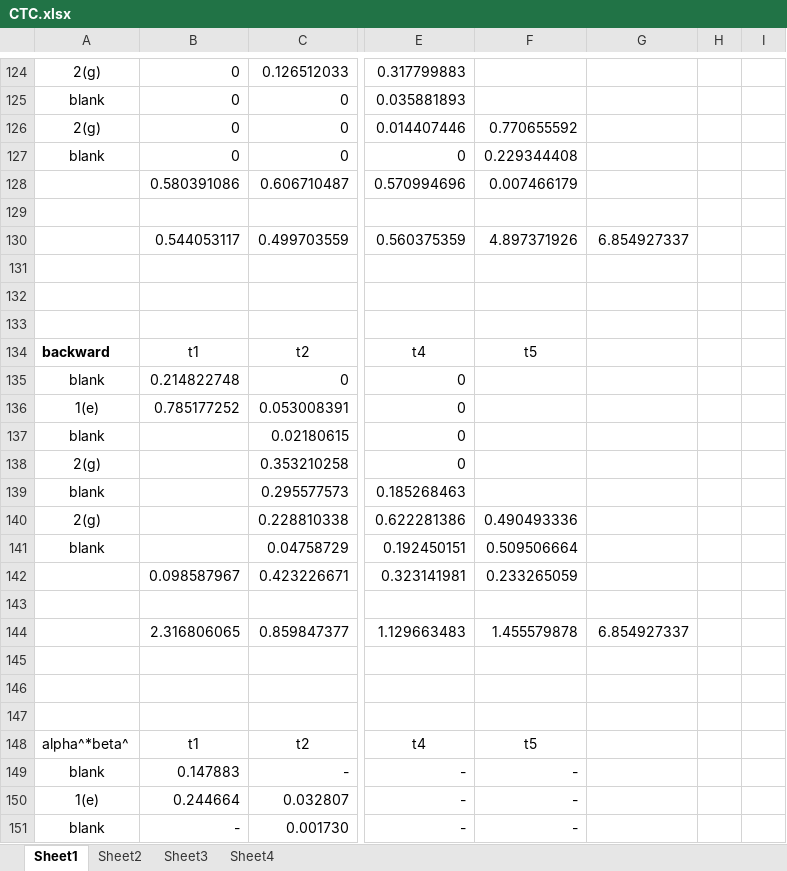
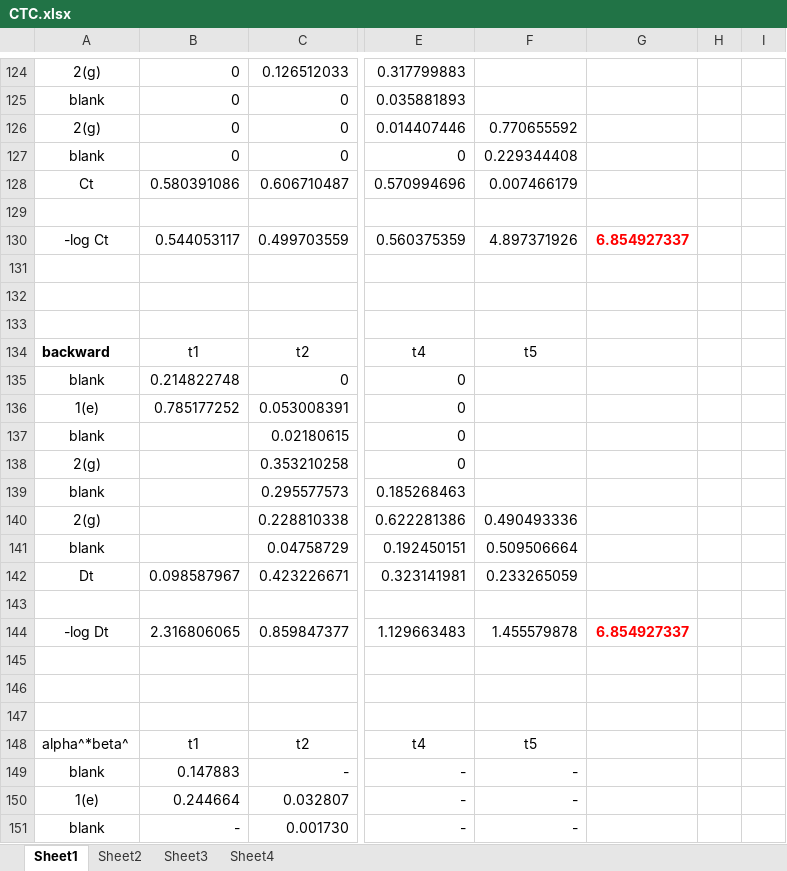
Before and after one commit to hccho2/hccho2FirstGitProject, an Excel workbook: CTC.xlsx, sheet Sheet1, drawn as a sheet; only a part is shown, gaps mark what is left out; values as stored, in another font and other column widths than the file's, no borders; the diff names each change by its address in the sheet, - before the commit and + after, or states it on an @@ line.

Commit message:
Add files via upload

```diff
--- a/CTC.xlsx (sheet Sheet1)
+++ b/CTC.xlsx (sheet Sheet1)
-A128: (empty)
+A128: Ct
-A130: (empty)
+A130: -log Ct
@@ G130 bold: off → on, text colour: black → #FF0000 @@
-A142: (empty)
+A142: Dt
-A144: (empty)
+A144: -log Dt
@@ G144 bold: off → on, text colour: black → #FF0000 @@
```
